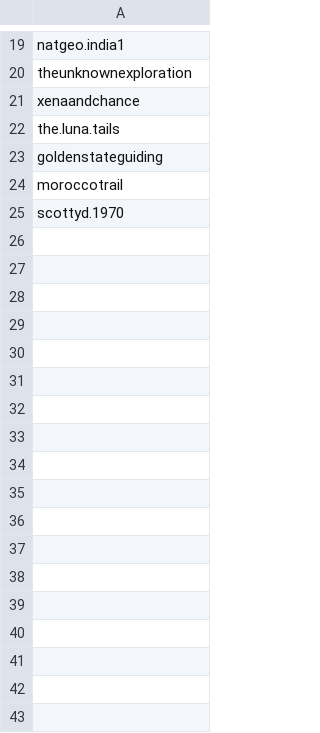
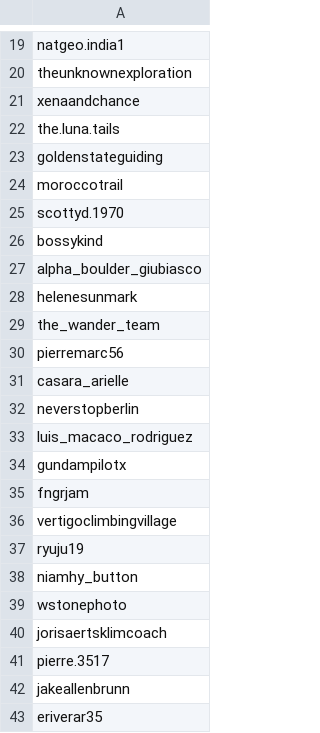
Before and after one commit to eddyizm/InstaPy, a CSV file: logs/eddyizm_followedPool.csv, drawn as a sheet; only a part is shown, gaps mark what is left out; the diff names each change by its address in the sheet, - before the commit and + after, or states it on an @@ line.

```diff
--- a/logs/eddyizm_followedPool.csv
+++ b/logs/eddyizm_followedPool.csv
+row 26: bossykind
+row 27: alpha_boulder_giubiasco
+row 28: helenesunmark
+row 29: the_wander_team
+row 30: pierremarc56
+row 31: casara_arielle
+row 32: neverstopberlin
+row 33: luis_macaco_rodriguez
+row 34: gundampilotx
+row 35: fngrjam
+row 36: vertigoclimbingvillage
+row 37: ryuju19
+row 38: niamhy_button
+row 39: wstonephoto
+row 40: jorisaertsklimcoach
+row 41: pierre.3517
+row 42: jakeallenbrunn
+row 43: eriverar35
```
Also changed, not shown: 5 other files.
